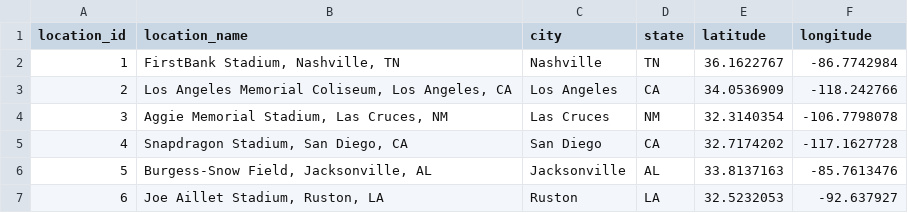
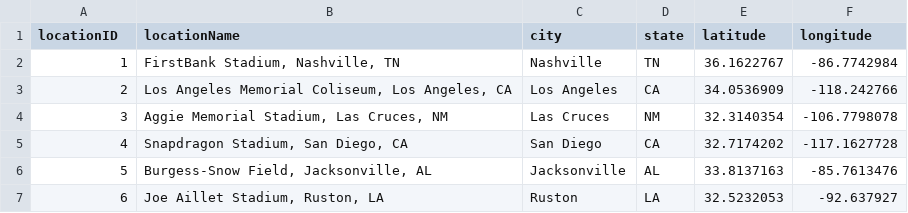
Before and after one commit to baduquig/cfb-pickem-etl, a CSV file: data/locations.csv, drawn as a sheet; only a part is shown.

```diff
--- a/data/locations.csv
+++ b/data/locations.csv
@@ -1,2 +1,2 @@
-location_id,location_name,city,state,latitude,longitude
+locationID,locationName,city,state,latitude,longitude
 1,"FirstBank Stadium, Nashville, TN",Nashville,TN,36.1622767,-86.7742984
```
Also changed, not shown: data/conferences.csv, data/games.csv, 15 other files.
